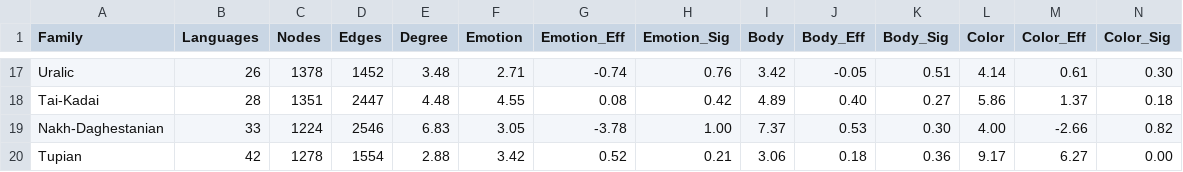
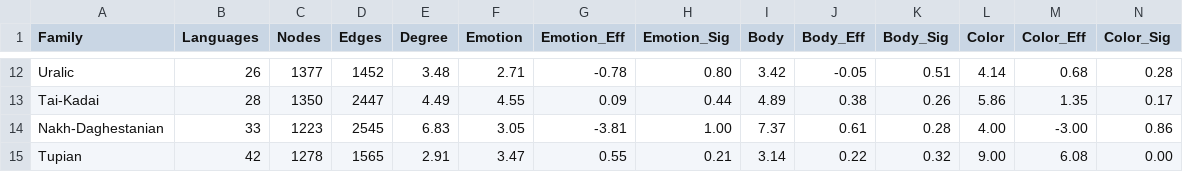
Before and after one commit to clics/clicsbp, a TSV file: output/degree-cognate_count.tsv, drawn as a sheet; only a part is shown, gaps mark what is left out; addresses are those after the commit; the diff covers the shown part only; the diff names each change by its address in the sheet, - before the commit and + after, or states it on an @@ line.

Commit message:
Update degrees

```diff
--- a/output/degree-cognate_count.tsv
+++ b/output/degree-cognate_count.tsv
-C12 (Nodes): 1378
+C12 (Nodes): 1377
-G12 (Emotion_Eff): -0.74
+G12 (Emotion_Eff): -0.78
-H12 (Emotion_Sig): 0.76
+H12 (Emotion_Sig): 0.80
-M12 (Color_Eff): 0.61
+M12 (Color_Eff): 0.68
-N12 (Color_Sig): 0.30
+N12 (Color_Sig): 0.28
-C13 (Nodes): 1351
+C13 (Nodes): 1350
-E13 (Degree): 4.48
+E13 (Degree): 4.49
-G13 (Emotion_Eff): 0.08
+G13 (Emotion_Eff): 0.09
-H13 (Emotion_Sig): 0.42
+H13 (Emotion_Sig): 0.44
-J13 (Body_Eff): 0.40
+J13 (Body_Eff): 0.38
-K13 (Body_Sig): 0.27
+K13 (Body_Sig): 0.26
-M13 (Color_Eff): 1.37
+M13 (Color_Eff): 1.35
-N13 (Color_Sig): 0.18
+N13 (Color_Sig): 0.17
-C14 (Nodes): 1224
+C14 (Nodes): 1223
-D14 (Edges): 2546
+D14 (Edges): 2545
-G14 (Emotion_Eff): -3.78
+G14 (Emotion_Eff): -3.81
-J14 (Body_Eff): 0.53
+J14 (Body_Eff): 0.61
-K14 (Body_Sig): 0.30
+K14 (Body_Sig): 0.28
-M14 (Color_Eff): -2.66
+M14 (Color_Eff): -3.00
-N14 (Color_Sig): 0.82
+N14 (Color_Sig): 0.86
-D15 (Edges): 1554
+D15 (Edges): 1565
-E15 (Degree): 2.88
+E15 (Degree): 2.91
-F15 (Emotion): 3.42
+F15 (Emotion): 3.47
-G15 (Emotion_Eff): 0.52
+G15 (Emotion_Eff): 0.55
-I15 (Body): 3.06
+I15 (Body): 3.14
-J15 (Body_Eff): 0.18
+J15 (Body_Eff): 0.22
-K15 (Body_Sig): 0.36
+K15 (Body_Sig): 0.32
-L15 (Color): 9.17
+L15 (Color): 9.00
-M15 (Color_Eff): 6.27
+M15 (Color_Eff): 6.08
```
Also changed, not shown: 5 removed rows and 90 edited cells elsewhere in this file, 3 other files.
